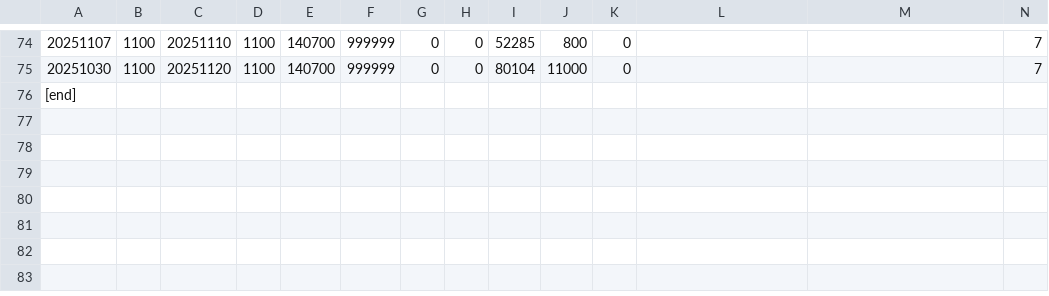
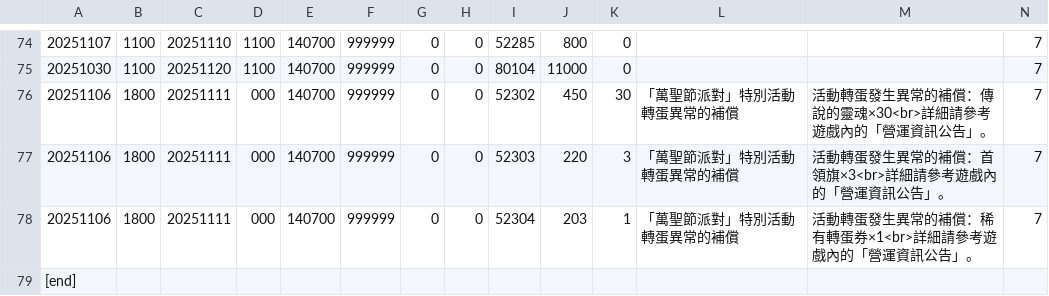
Before and after one commit to JarJarBlink/BE, a TSV file: tw_item.tsv, drawn as a sheet; only a part is shown, gaps mark what is left out; rows hold the shown columns only; the diff names each change by its address in the sheet, - before the commit and + after, or states it on an @@ line.

```diff
--- a/tw_item.tsv
+++ b/tw_item.tsv
+row 76: 20251106 | 1800 | 20251111 | 000 | 140700 | 999999 | 0 | 0 | 52302 | 450 | 30 | 「萬聖節派對」特別活動轉蛋異常的補償 | 活動轉蛋發生異常的補償：傳說的靈魂×30<br>詳細請參考遊戲內的「營運資訊公告」。 | 7
+row 77: 20251106 | 1800 | 20251111 | 000 | 140700 | 999999 | 0 | 0 | 52303 | 220 | 3 | 「萬聖節派對」特別活動轉蛋異常的補償 | 活動轉蛋發生異常的補償：首領旗×3<br>詳細請參考遊戲內的「營運資訊公告」。 | 7
+row 78: 20251106 | 1800 | 20251111 | 000 | 140700 | 999999 | 0 | 0 | 52304 | 203 | 1 | 「萬聖節派對」特別活動轉蛋異常的補償 | 活動轉蛋發生異常的補償：稀有轉蛋券×1<br>詳細請參考遊戲內的「營運資訊公告」。 | 7
```
Also changed, not shown: en_gatya.tsv, en_item.tsv, 3 other files.
